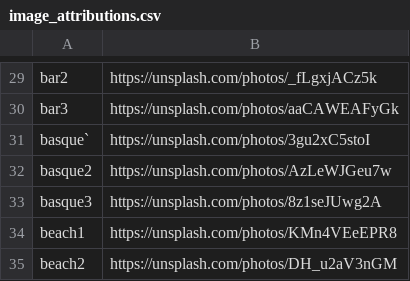
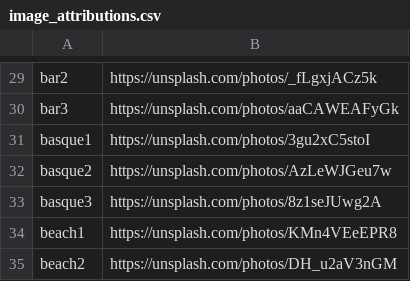
Before and after one commit to slippylabs/lingo, a CSV file: docs/image_attributions.csv, drawn as a sheet; only a part is shown, gaps mark what is left out.

Commit message:
feat: update image assets

```diff
--- a/docs/image_attributions.csv
+++ b/docs/image_attributions.csv
@@ -30,3 +30,3 @@ bar2,https://unsplash.com/photos/_fLgxjACz5k
 bar3,https://unsplash.com/photos/aaCAWEAFyGk
-basque`,https://unsplash.com/photos/3gu2xC5stoI
+basque1,https://unsplash.com/photos/3gu2xC5stoI
 basque2,https://unsplash.com/photos/AzLeWJGeu7w
```
Also changed, not shown: 18 other files.
